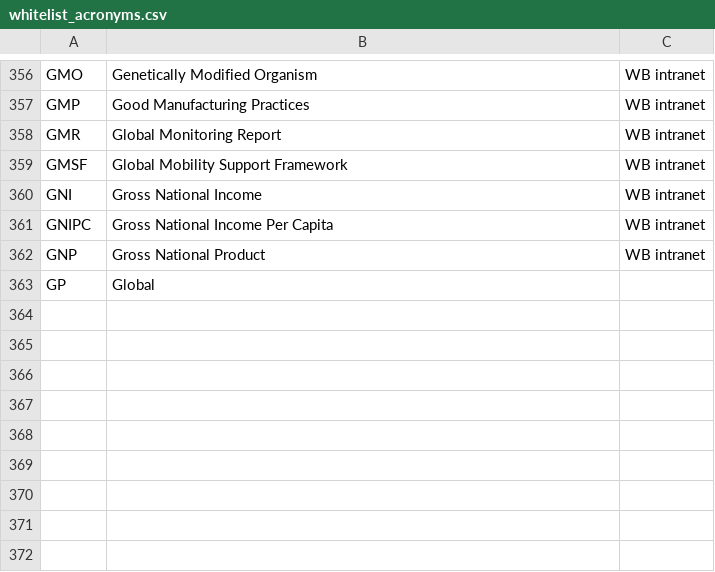
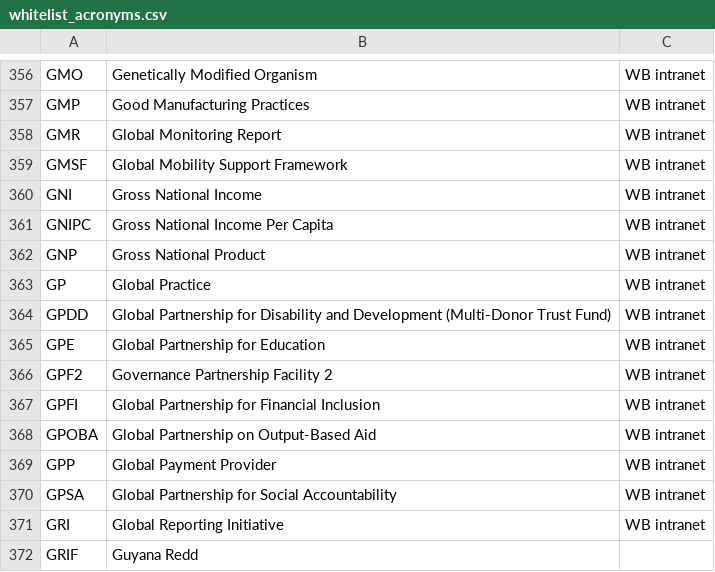
Before and after one commit to Matheusoz/el-processing-tools-wb, a CSV file: data/whitelists/whitelists/whitelist_acronyms.csv, drawn as a sheet; only a part is shown, gaps mark what is left out.

Commit message:
Unused files

```diff
--- a/data/whitelists/whitelists/whitelist_acronyms.csv
+++ b/data/whitelists/whitelists/whitelist_acronyms.csv
@@ -362,2 +362,11 @@ GNIPC, Gross National Income Per Capita,WB intranet
 GNP, Gross National Product,WB intranet
-GP, Global
+GP, Global Practice,WB intranet
+GPDD, Global Partnership for Disability and Development (Multi-Donor Trust Fund),WB intranet
+GPE, Global Partnership for Education,WB intranet
+GPF2, Governance Partnership Facility 2,WB intranet
+GPFI, Global Partnership for Financial Inclusion,WB intranet
+GPOBA, Global Partnership on Output-Based Aid,WB intranet
+GPP, Global Payment Provider,WB intranet
+GPSA, Global Partnership for Social Accountability,WB intranet
+GRI, Global Reporting Initiative,WB intranet
+GRIF, Guyana Redd
```
